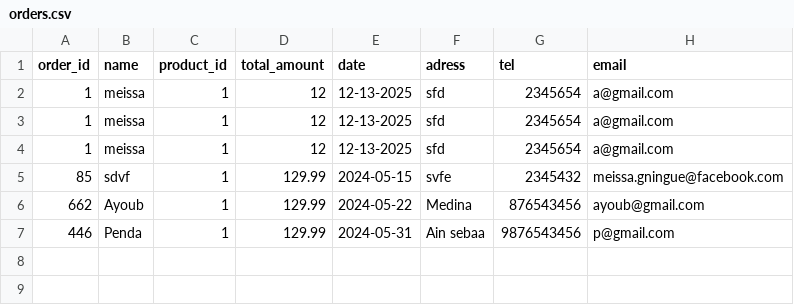
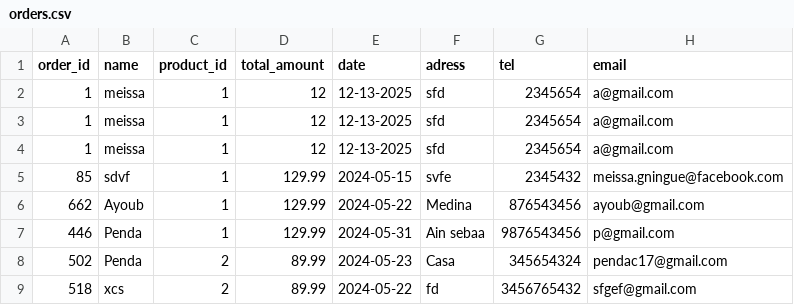
Before and after one commit to Ayoub-elhallaoui/Boutique-Online, a CSV file: db/orders.csv, drawn as a sheet; the diff names each change by its address in the sheet, - before the commit and + after, or states it on an @@ line.

```diff
--- a/db/orders.csv
+++ b/db/orders.csv
+row 8: 502 | Penda | 2 | 89.99 | 2024-05-23 | Casa | 345654324 | pendac17@gmail.com
+row 9: 518 | xcs | 2 | 89.99 | 2024-05-22 | fd | 3456765432 | sfgef@gmail.com
```
Also changed, not shown: db/products.csv, 4 other files.
